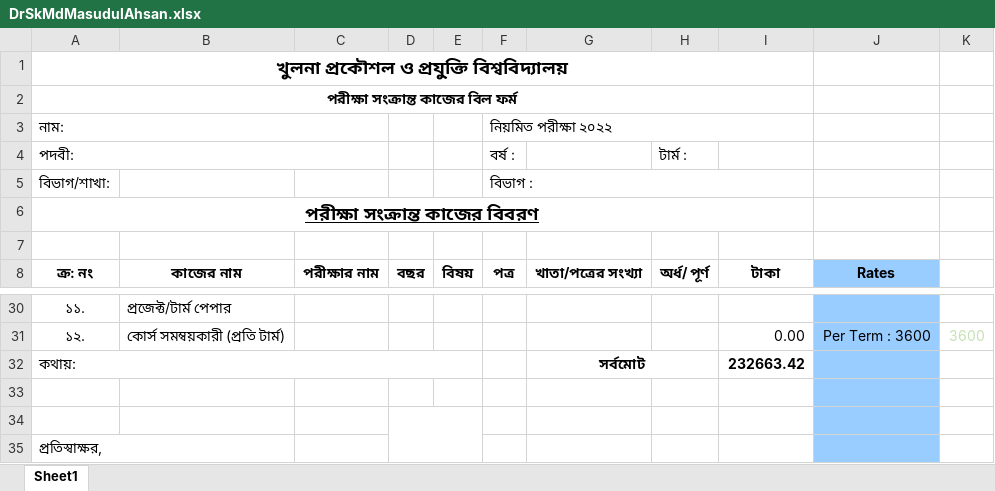
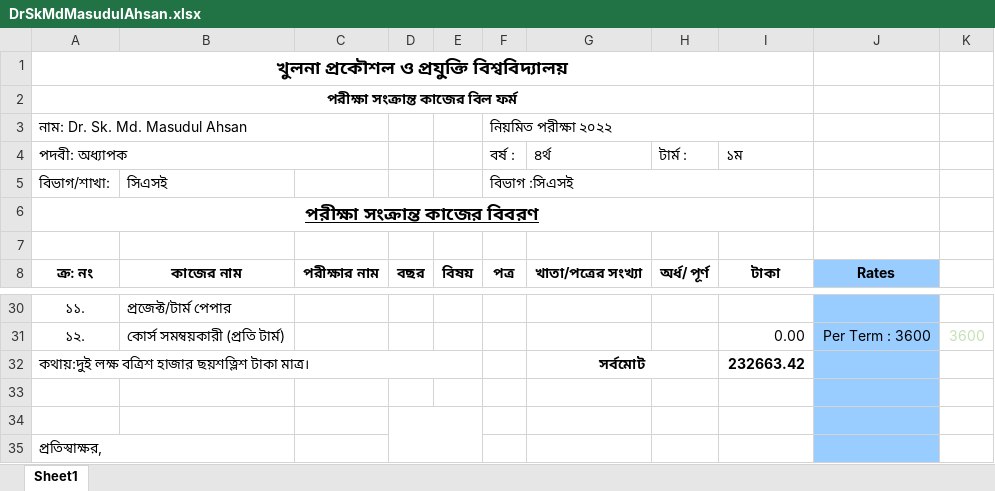
Before and after one commit to MachangDoniel/Sessional-CSE-3200-System-Development-Project, an Excel workbook: PDF to EXCEL/Project/Output2/DrSkMdMasudulAhsan.xlsx, sheet Sheet1, drawn as a sheet; only a part is shown, gaps mark what is left out; values as stored, in another font and other column widths than the file's, no borders; charts and pictures not drawn; removed rows and columns are numbered as before the commit, all else as after; the diff names each change by its address in the sheet, - before the commit and + after, or states it on an @@ line.

```diff
--- a/PDF to EXCEL/Project/Output2/DrSkMdMasudulAhsan.xlsx (sheet Sheet1)
+++ b/PDF to EXCEL/Project/Output2/DrSkMdMasudulAhsan.xlsx (sheet Sheet1)
-A3: নাম:
+A3: নাম: Dr. Sk. Md. Masudul Ahsan
-row 4: পদবী: |  |  |  |  | বর্ষ : |  | টার্ম :
+row 4: পদবী: অধ্যাপক |  |  |  |  | বর্ষ : | ৪র্থ | টার্ম : | ১ম
-B5: (empty)
+B5: সিএসই
-F5: বিভাগ :
+F5: বিভাগ :সিএসই
-A32: কথায়:
+A32: কথায়:দুই লক্ষ বত্রিশ হাজার ছয়শত্লিশ টাকা মাত্র।
```
Also changed, not shown: PDF to EXCEL/Project/Output2/DrKaziMdRokibulAlam.xlsx, PDF to EXCEL/Project/Output2/MdBadiuzzamanShuvo.xlsx, 57 other files.
